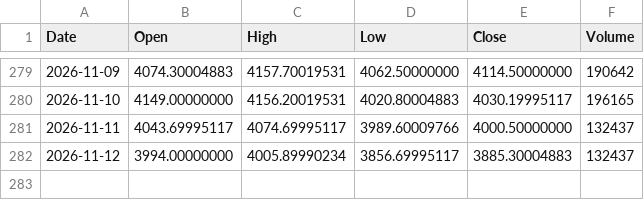
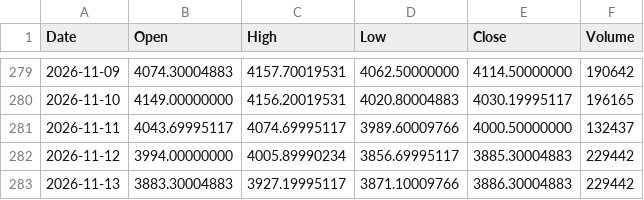
Before and after one commit to originaonxi/nse-value-lens, a CSV file: data/global_prices/GC_F.csv, drawn as a sheet; only a part is shown, gaps mark what is left out.

```diff
--- a/data/global_prices/GC_F.csv
+++ b/data/global_prices/GC_F.csv
@@ -281,2 +281,3 @@ Date,Open,High,Low,Close,Volume
 2026-11-11,4043.69995117,4074.69995117,3989.60009766,4000.50000000,132437
-2026-11-12,3994.00000000,4005.89990234,3856.69995117,3885.30004883,132437
+2026-11-12,3994.00000000,4005.89990234,3856.69995117,3885.30004883,229442
+2026-11-13,3883.30004883,3927.19995117,3871.10009766,3886.30004883,229442
```
Also changed, not shown: data/global_prices/CC_F.csv, data/global_prices/KC_F.csv, 23 other files.
